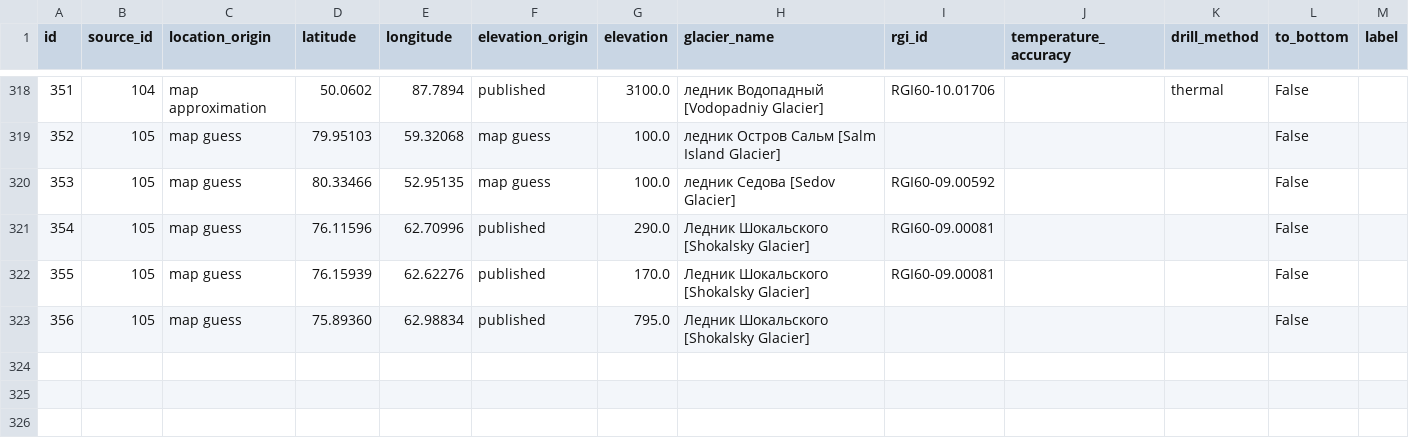
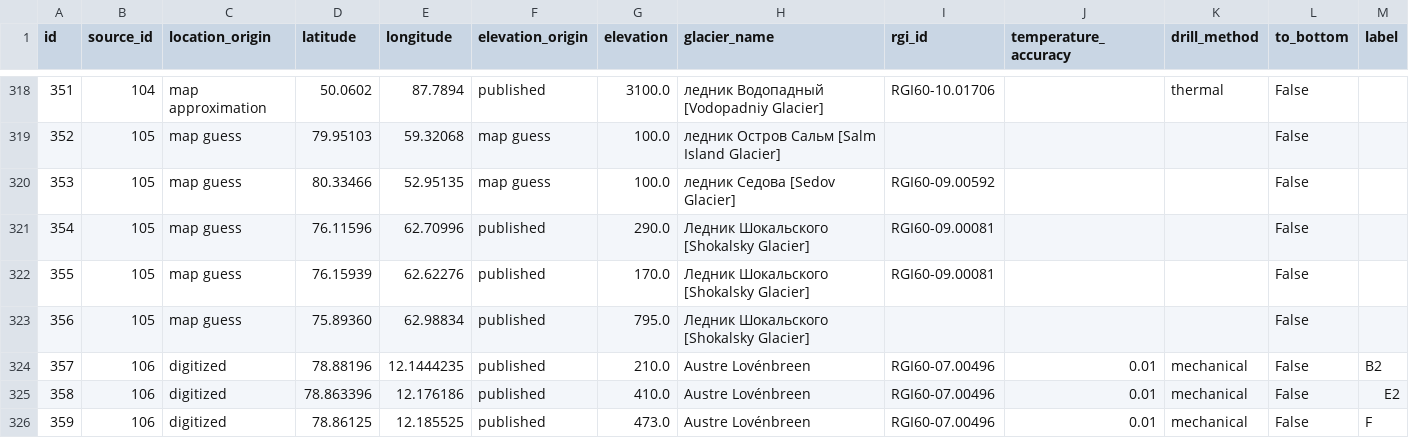
Before and after one commit to mjacqu/glenglat, a CSV file: data/borehole.csv, drawn as a sheet; only a part is shown, gaps mark what is left out; rows hold the shown columns only; the diff names each change by its address in the sheet, - before the commit and + after, or states it on an @@ line.

```diff
--- a/data/borehole.csv
+++ b/data/borehole.csv
+row 324: 357 | 106 | digitized | 78.88196 | 12.1444235 | published | 210.0 | Austre Lovénbreen | RGI60-07.00496 | 0.01 | mechanical | False | B2
+row 325: 358 | 106 | digitized | 78.863396 | 12.176186 | published | 410.0 | Austre Lovénbreen | RGI60-07.00496 | 0.01 | mechanical | False | E2
+row 326: 359 | 106 | digitized | 78.86125 | 12.185525 | published | 473.0 | Austre Lovénbreen | RGI60-07.00496 | 0.01 | mechanical | False | F
```
Also changed, not shown: data/measurement.csv, data/profile.csv, 24 other files.
